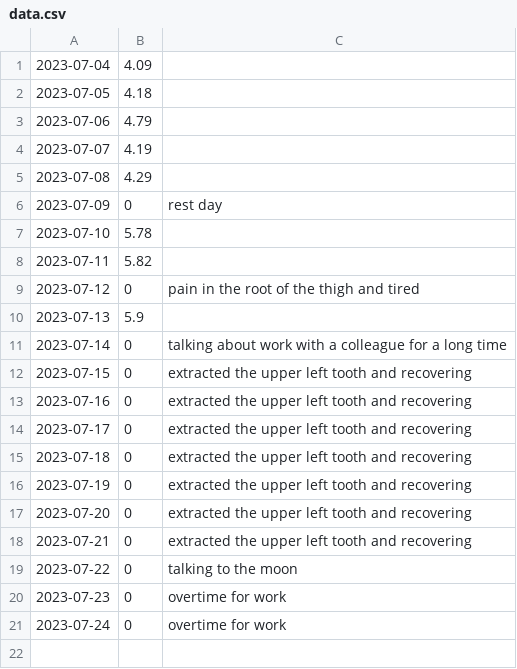
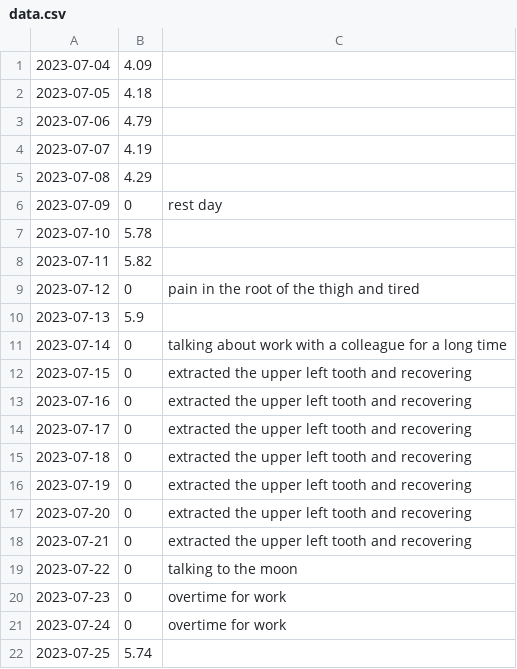
Before and after one commit to toxicant123/Project-Strong, a CSV file: data.csv, drawn as a sheet; the diff names each change by its address in the sheet, - before the commit and + after, or states it on an @@ line.

Commit message:
2023.07.25

```diff
--- a/data.csv
+++ b/data.csv
+row 22: 2023-07-25 | 5.74
```
